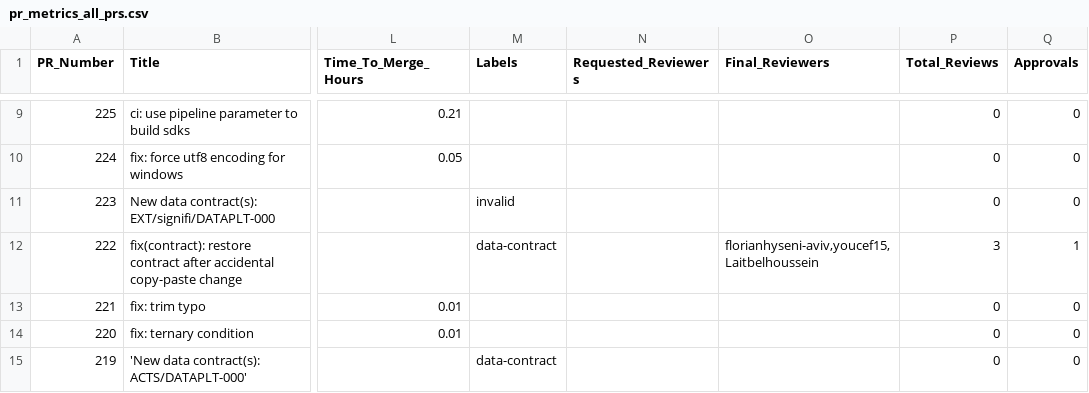
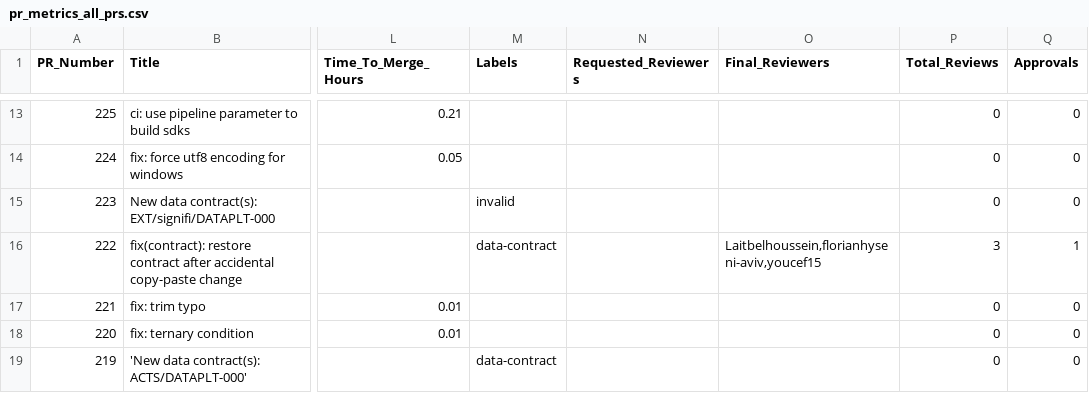
Before and after one commit to aviv-fathallahelmasri/pr-analytics-dashboard, a CSV file: data/pr_metrics_all_prs.csv, drawn as a sheet; only a part is shown, gaps mark what is left out; addresses are those after the commit; the diff covers the shown part only; the diff names each change by its address in the sheet, - before the commit and + after, or states it on an @@ line.

```diff
--- a/data/pr_metrics_all_prs.csv
+++ b/data/pr_metrics_all_prs.csv
-O16 (Final_Reviewers): florianhyseni-aviv,youcef15,Laitbelhoussein
+O16 (Final_Reviewers): Laitbelhoussein,florianhyseni-aviv,youcef15
```
Also changed, not shown: 4 added rows and 51 edited cells elsewhere in this file, 1 other file.
